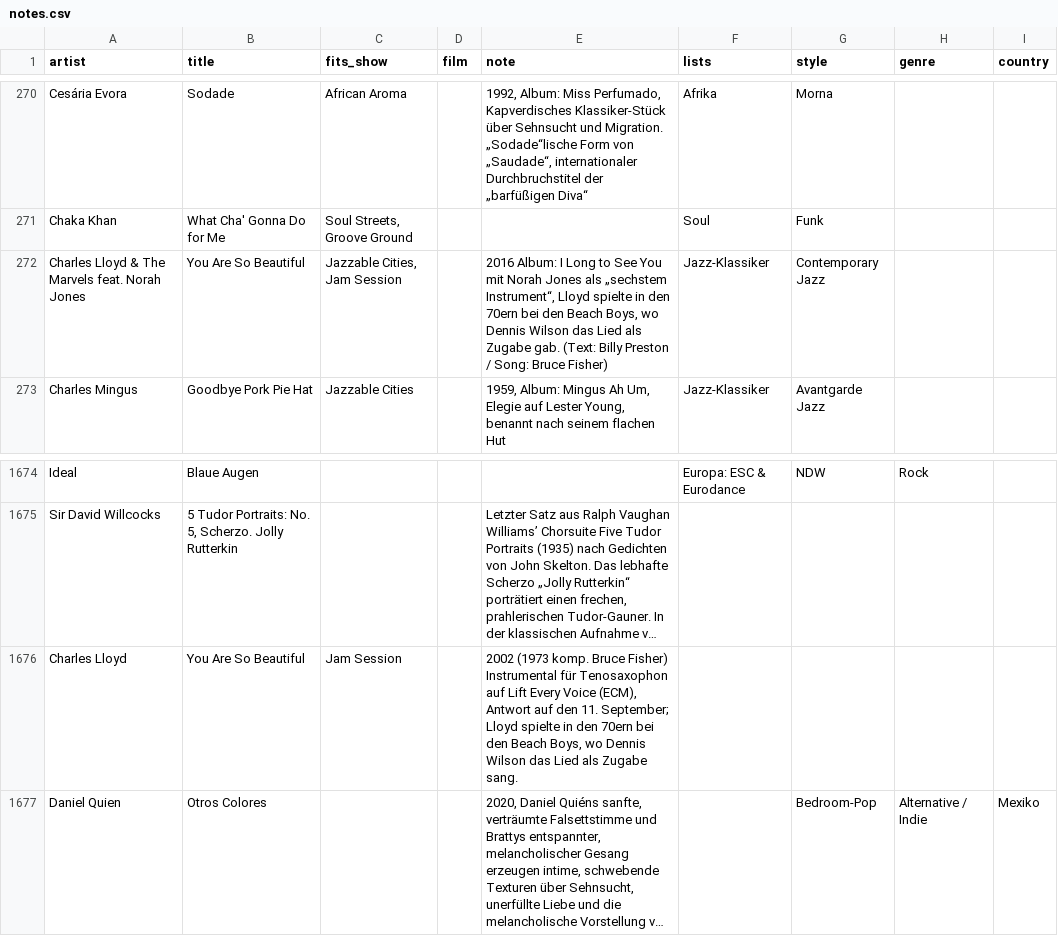
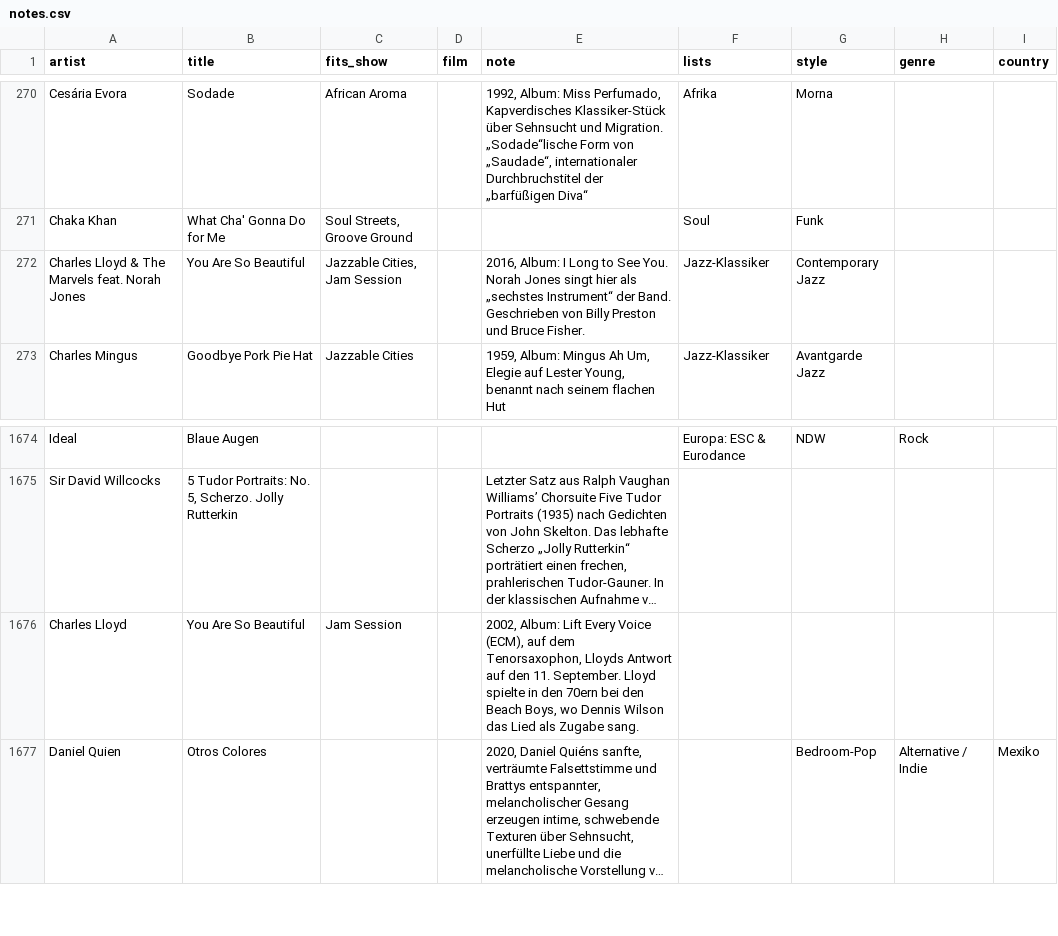
Before and after one commit to TF-Schedule/dj-claude-schedule, a CSV file: data/notes.csv, drawn as a sheet; only a part is shown, gaps mark what is left out; long unchanged cells end in …; the diff names each change by its address in the sheet, - before the commit and + after, or states it on an @@ line.

Commit message:
Lektorat: You Are So Beautiful (beide Fassungen)

```diff
--- a/data/notes.csv
+++ b/data/notes.csv
-E272 (note): 2016 Album: I Long to See You mit Norah Jones als „sechstem Instrument“, Lloyd spielte in den 70ern bei den Beach Boys, wo Dennis Wilson das Lied als Zugabe gab. (Text: Billy Preston / Song: Bruce Fisher)
+E272 (note): 2016, Album: I Long to See You. Norah Jones singt hier als „sechstes Instrument“ der Band. Geschrieben von Billy Preston und Bruce Fisher.
-E1676 (note): 2002 (1973 komp. Bruce Fisher) Instrumental für Tenosaxophon auf Lift Every Voice (ECM), Antwort auf den 11. September; Lloyd spielte…
+E1676 (note): 2002, Album: Lift Every Voice (ECM), auf dem Tenorsaxophon, Lloyds Antwort auf den 11. September. Lloyd spielte…
```
